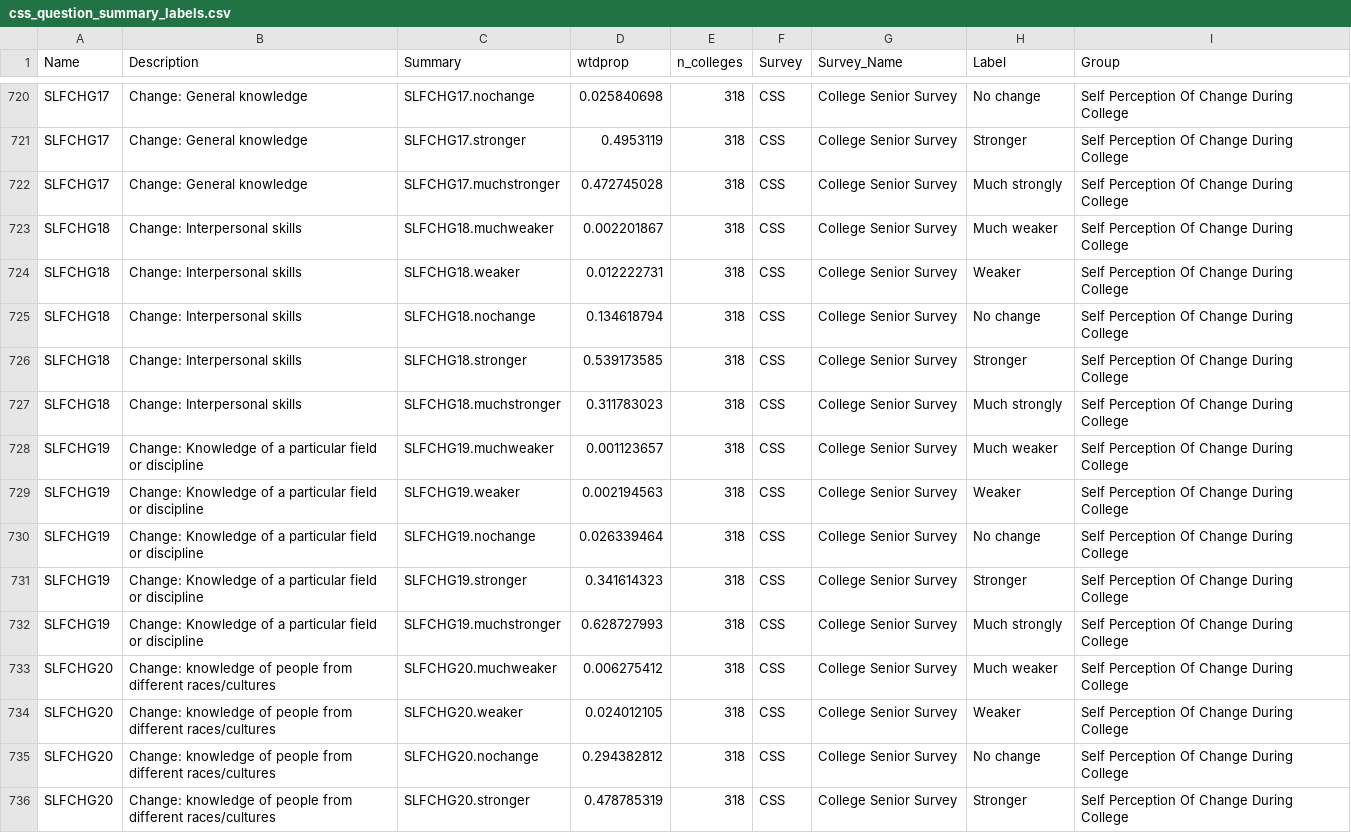
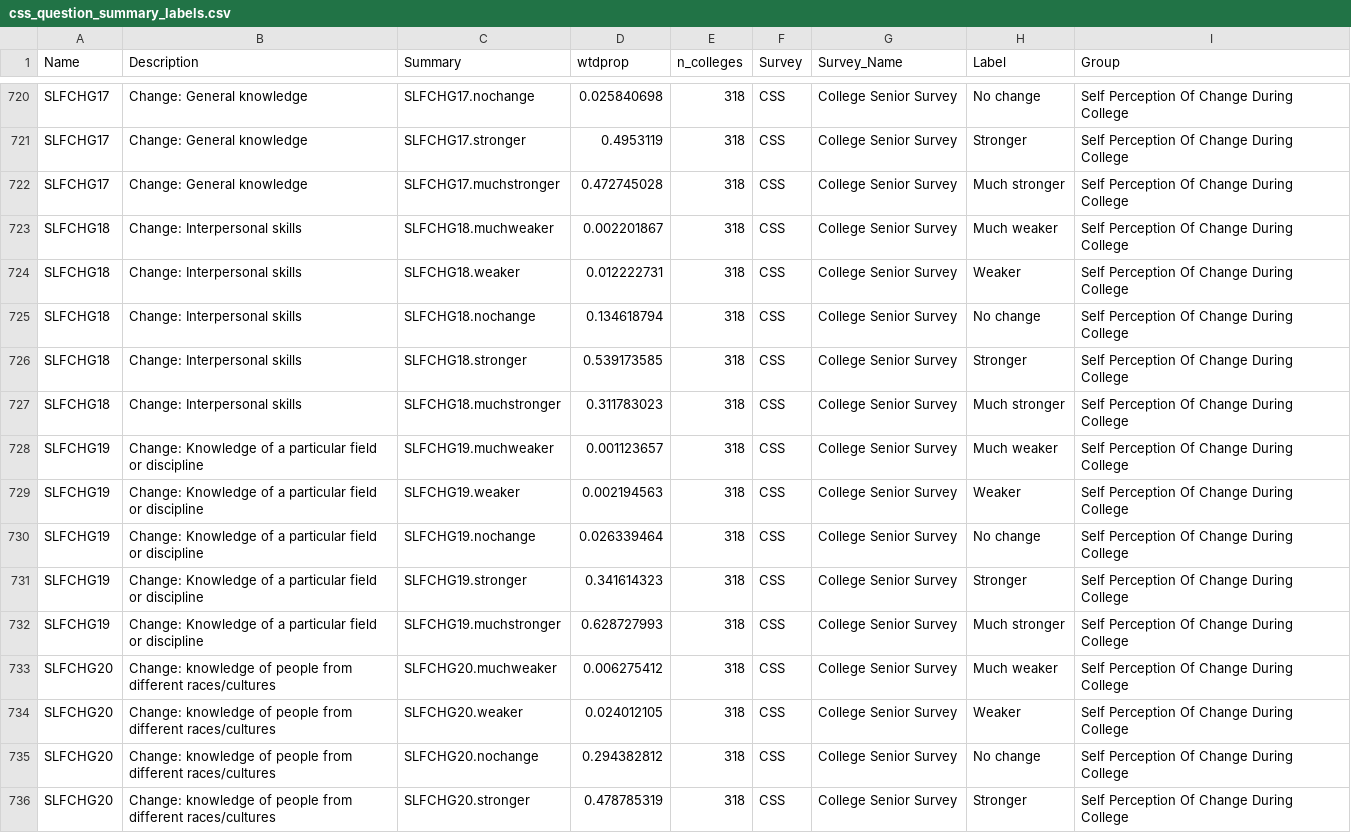
Before and after one commit to mjclawrence/soci1230_w22, a CSV file: data/css_question_summary_labels.csv, drawn as a sheet; only a part is shown, gaps mark what is left out; the diff covers the shown part only.

```diff
--- a/data/css_question_summary_labels.csv
+++ b/data/css_question_summary_labels.csv
@@ -721,3 +721,3 @@ SLFCHG17,Change: General knowledge,SLFCHG17.nochange,0.025840698,318,CSS,College
 SLFCHG17,Change: General knowledge,SLFCHG17.stronger,0.4953119,318,CSS,College Senior Survey,Stronger,Self Perception Of Change During College
-SLFCHG17,Change: General knowledge,SLFCHG17.muchstronger,0.472745028,318,CSS,College Senior Survey,Much strongly,Self Perception Of Change During College
+SLFCHG17,Change: General knowledge,SLFCHG17.muchstronger,0.472745028,318,CSS,College Senior Survey,Much stronger,Self Perception Of Change During College
 SLFCHG18,Change: Interpersonal skills,SLFCHG18.muchweaker,0.002201867,318,CSS,College Senior Survey,Much weaker,Self Perception Of Change During College
@@ -726,3 +726,3 @@ SLFCHG18,Change: Interpersonal skills,SLFCHG18.nochange,0.134618794,318,CSS,Coll
 SLFCHG18,Change: Interpersonal skills,SLFCHG18.stronger,0.539173585,318,CSS,College Senior Survey,Stronger,Self Perception Of Change During College
-SLFCHG18,Change: Interpersonal skills,SLFCHG18.muchstronger,0.311783023,318,CSS,College Senior Survey,Much strongly,Self Perception Of Change During College
+SLFCHG18,Change: Interpersonal skills,SLFCHG18.muchstronger,0.311783023,318,CSS,College Senior Survey,Much stronger,Self Perception Of Change During College
 SLFCHG19,Change: Knowledge of a particular field or discipline,SLFCHG19.muchweaker,0.001123657,318,CSS,College Senior Survey,Much weaker,Self Perception Of Change During College
@@ -731,3 +731,3 @@ SLFCHG19,Change: Knowledge of a particular field or discipline,SLFCHG19.nochange
 SLFCHG19,Change: Knowledge of a particular field or discipline,SLFCHG19.stronger,0.341614323,318,CSS,College Senior Survey,Stronger,Self Perception Of Change During College
-SLFCHG19,Change: Knowledge of a particular field or discipline,SLFCHG19.muchstronger,0.628727993,318,CSS,College Senior Survey,Much strongly,Self Perception Of Change During College
+SLFCHG19,Change: Knowledge of a particular field or discipline,SLFCHG19.muchstronger,0.628727993,318,CSS,College Senior Survey,Much stronger,Self Perception Of Change During College
 SLFCHG20,Change: knowledge of people from different races/cultures,SLFCHG20.muchweaker,0.006275412,318,CSS,College Senior Survey,Much weaker,Self Perception Of Change During College
```
Also changed, not shown: 42 edited cells elsewhere in this file, 1 other file.
